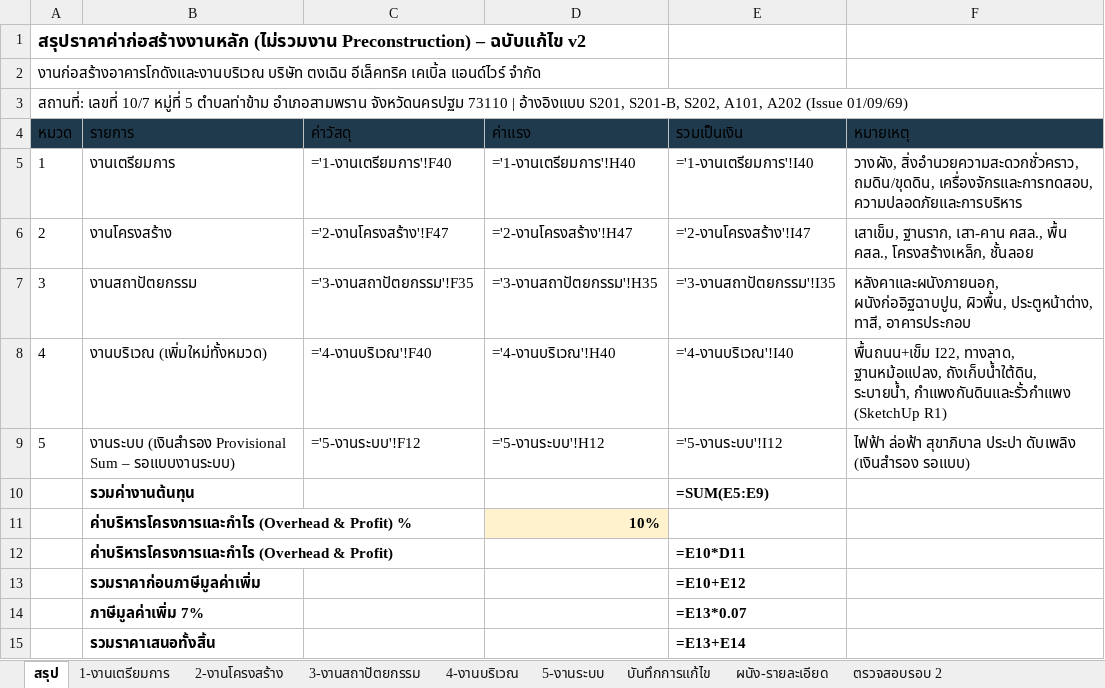
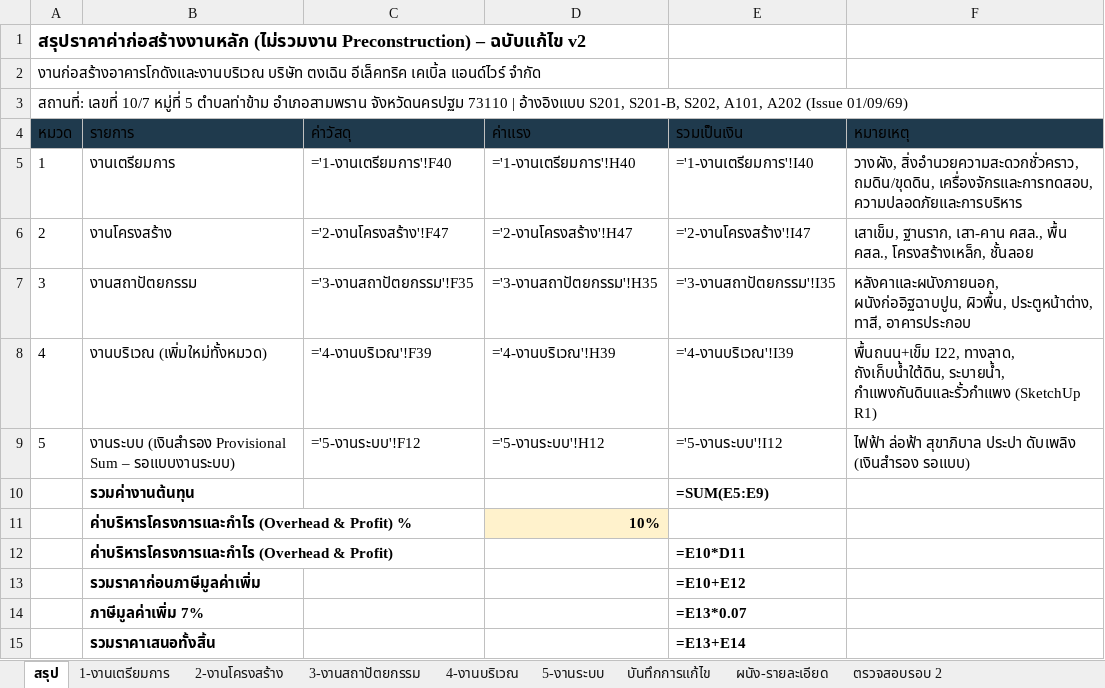
Before and after one commit to WIWATTRAI/LITTLEFARM, an Excel workbook: tongcheng-bim/out/01_BOQ_งานหลัก_v2.xlsx, sheet สรุป, drawn as a sheet; values as stored, in another font and other column widths than the file's, no borders; formulas without a stored value are shown as written; the diff names each change by its address in the sheet, - before the commit and + after, or states it on an @@ line.

```diff
--- a/tongcheng-bim/out/01_BOQ_งานหลัก_v2.xlsx (sheet สรุป)
+++ b/tongcheng-bim/out/01_BOQ_งานหลัก_v2.xlsx (sheet สรุป)
-C8 (ค่าวัสดุ): ='4-งานบริเวณ'!F40
+C8 (ค่าวัสดุ): ='4-งานบริเวณ'!F39
-D8 (ค่าแรง): ='4-งานบริเวณ'!H40
+D8 (ค่าแรง): ='4-งานบริเวณ'!H39
-E8 (รวมเป็นเงิน): ='4-งานบริเวณ'!I40
+E8 (รวมเป็นเงิน): ='4-งานบริเวณ'!I39
-F8 (หมายเหตุ): …I22, ทางลาด, ฐานหม้อแปลง, ถังเก็บน้ำใต้ดิน, ระบายน้ำ,…
+F8 (หมายเหตุ): …I22, ทางลาด, ถังเก็บน้ำใต้ดิน, ระบายน้ำ,…
```
Also changed, not shown: sheet 4-งานบริเวณ, sheet ตรวจสอบรอบ 2, sheet บันทึกการแก้ไข, sheet 2-งานโครงสร้าง, sheet 5-งานระบบ, sheet 1-งานเตรียมการ, tongcheng-bim/out/02_ตารางโครงสร้าง_ฐานราก_เสา_คาน.xlsx, tongcheng-bim/out/TC-WH_BIM_QTO.xlsx, 8 other files.
